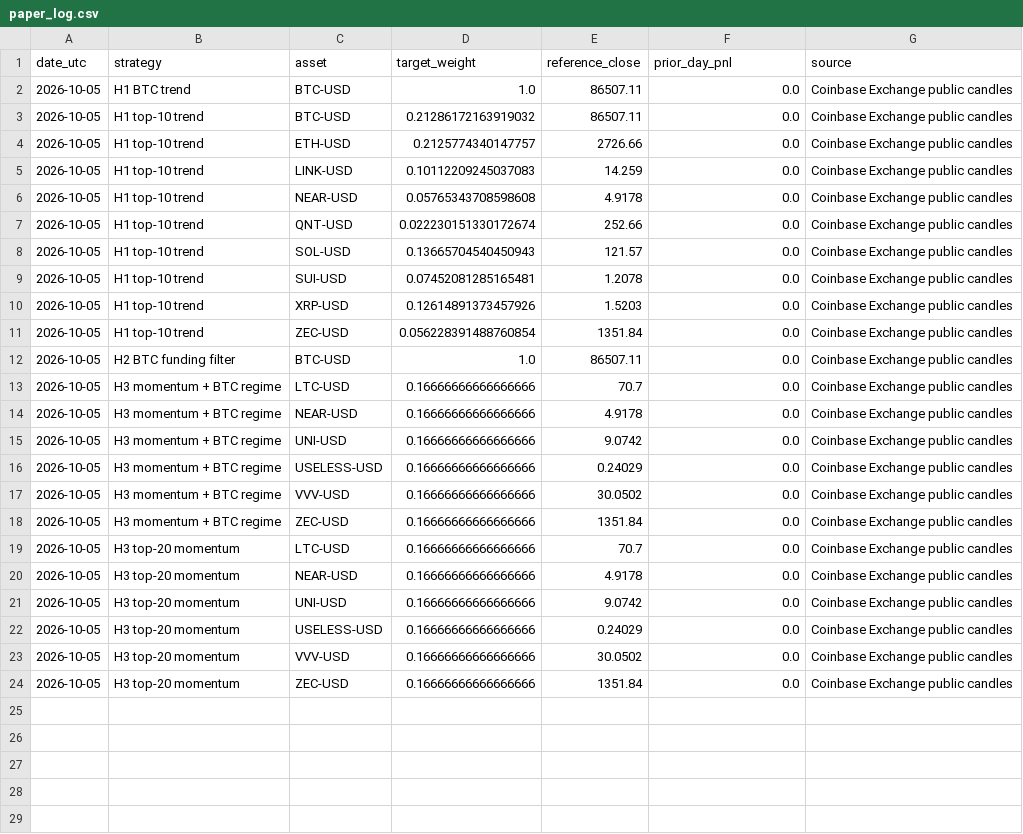
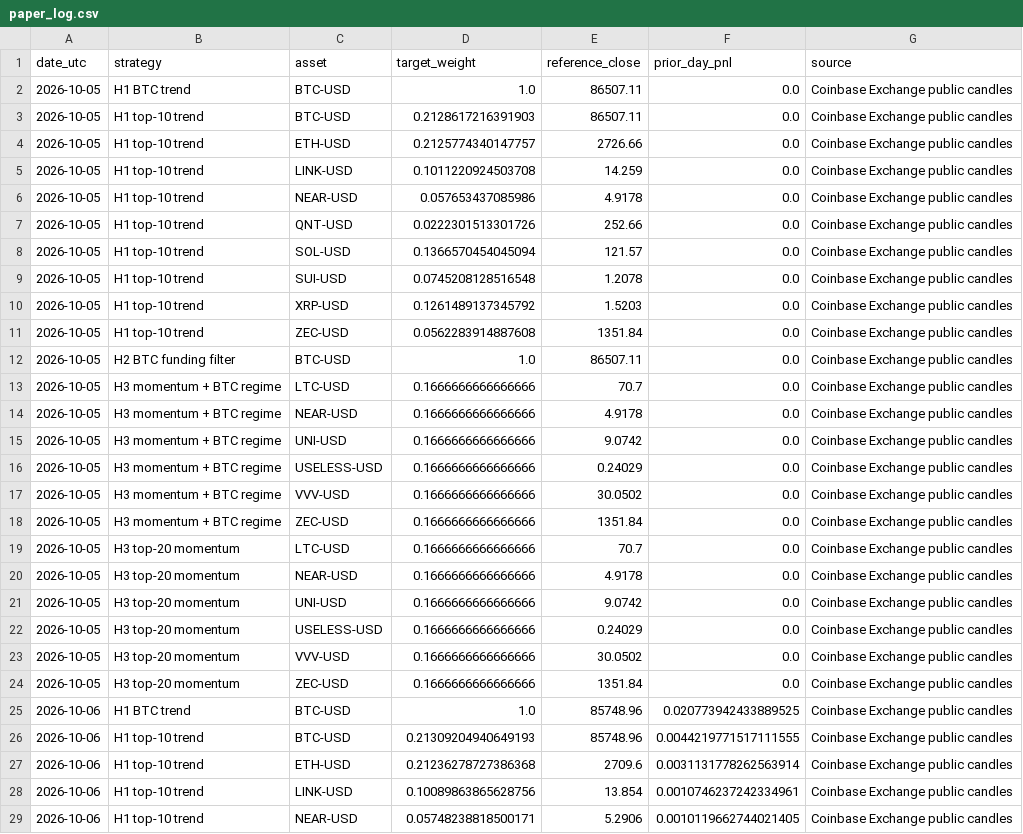
Before and after one commit to creditcomebackclub/crypto-trend-research, a CSV file: forward/paper_log.csv, drawn as a sheet; only a part is shown; the diff covers the shown part only.

```diff
--- a/forward/paper_log.csv
+++ b/forward/paper_log.csv
@@ -2,23 +2,28 @@ date_utc,strategy,asset,target_weight,reference_close,prior_day_pnl,source
 2026-10-05,H1 BTC trend,BTC-USD,1.0,86507.11,0.0,Coinbase Exchange public candles
-2026-10-05,H1 top-10 trend,BTC-USD,0.21286172163919032,86507.11,0.0,Coinbase Exchange public candles
+2026-10-05,H1 top-10 trend,BTC-USD,0.2128617216391903,86507.11,0.0,Coinbase Exchange public candles
 2026-10-05,H1 top-10 trend,ETH-USD,0.2125774340147757,2726.66,0.0,Coinbase Exchange public candles
-2026-10-05,H1 top-10 trend,LINK-USD,0.10112209245037083,14.259,0.0,Coinbase Exchange public candles
-2026-10-05,H1 top-10 trend,NEAR-USD,0.05765343708598608,4.9178,0.0,Coinbase Exchange public candles
-2026-10-05,H1 top-10 trend,QNT-USD,0.022230151330172674,252.66,0.0,Coinbase Exchange public candles
-2026-10-05,H1 top-10 trend,SOL-USD,0.13665704540450943,121.57,0.0,Coinbase Exchange public candles
-2026-10-05,H1 top-10 trend,SUI-USD,0.07452081285165481,1.2078,0.0,Coinbase Exchange public candles
-2026-10-05,H1 top-10 trend,XRP-USD,0.12614891373457926,1.5203,0.0,Coinbase Exchange public candles
-2026-10-05,H1 top-10 trend,ZEC-USD,0.056228391488760854,1351.84,0.0,Coinbase Exchange public candles
+2026-10-05,H1 top-10 trend,LINK-USD,0.1011220924503708,14.259,0.0,Coinbase Exchange public candles
+2026-10-05,H1 top-10 trend,NEAR-USD,0.057653437085986,4.9178,0.0,Coinbase Exchange public candles
+2026-10-05,H1 top-10 trend,QNT-USD,0.0222301513301726,252.66,0.0,Coinbase Exchange public candles
+2026-10-05,H1 top-10 trend,SOL-USD,0.1366570454045094,121.57,0.0,Coinbase Exchange public candles
+2026-10-05,H1 top-10 trend,SUI-USD,0.0745208128516548,1.2078,0.0,Coinbase Exchange public candles
+2026-10-05,H1 top-10 trend,XRP-USD,0.1261489137345792,1.5203,0.0,Coinbase Exchange public candles
+2026-10-05,H1 top-10 trend,ZEC-USD,0.0562283914887608,1351.84,0.0,Coinbase Exchange public candles
 2026-10-05,H2 BTC funding filter,BTC-USD,1.0,86507.11,0.0,Coinbase Exchange public candles
-2026-10-05,H3 momentum + BTC regime,LTC-USD,0.16666666666666666,70.7,0.0,Coinbase Exchange public candles
-2026-10-05,H3 momentum + BTC regime,NEAR-USD,0.16666666666666666,4.9178,0.0,Coinbase Exchange public candles
-2026-10-05,H3 momentum + BTC regime,UNI-USD,0.16666666666666666,9.0742,0.0,Coinbase Exchange public candles
-2026-10-05,H3 momentum + BTC regime,USELESS-USD,0.16666666666666666,0.24029,0.0,Coinbase Exchange public candles
-2026-10-05,H3 momentum + BTC regime,VVV-USD,0.16666666666666666,30.0502,0.0,Coinbase Exchange public candles
-2026-10-05,H3 momentum + BTC regime,ZEC-USD,0.16666666666666666,1351.84,0.0,Coinbase Exchange public candles
-2026-10-05,H3 top-20 momentum,LTC-USD,0.16666666666666666,70.7,0.0,Coinbase Exchange public candles
-2026-10-05,H3 top-20 momentum,NEAR-USD,0.16666666666666666,4.9178,0.0,Coinbase Exchange public candles
-2026-10-05,H3 top-20 momentum,UNI-USD,0.16666666666666666,9.0742,0.0,Coinbase Exchange public candles
-2026-10-05,H3 top-20 momentum,USELESS-USD,0.16666666666666666,0.24029,0.0,Coinbase Exchange public candles
-2026-10-05,H3 top-20 momentum,VVV-USD,0.16666666666666666,30.0502,0.0,Coinbase Exchange public candles
-2026-10-05,H3 top-20 momentum,ZEC-USD,0.16666666666666666,1351.84,0.0,Coinbase Exchange public candles
+2026-10-05,H3 momentum + BTC regime,LTC-USD,0.1666666666666666,70.7,0.0,Coinbase Exchange public candles
+2026-10-05,H3 momentum + BTC regime,NEAR-USD,0.1666666666666666,4.9178,0.0,Coinbase Exchange public candles
+2026-10-05,H3 momentum + BTC regime,UNI-USD,0.1666666666666666,9.0742,0.0,Coinbase Exchange public candles
+2026-10-05,H3 momentum + BTC regime,USELESS-USD,0.1666666666666666,0.24029,0.0,Coinbase Exchange public candles
+2026-10-05,H3 momentum + BTC regime,VVV-USD,0.1666666666666666,30.0502,0.0,Coinbase Exchange public candles
+2026-10-05,H3 momentum + BTC regime,ZEC-USD,0.1666666666666666,1351.84,0.0,Coinbase Exchange public candles
+2026-10-05,H3 top-20 momentum,LTC-USD,0.1666666666666666,70.7,0.0,Coinbase Exchange public candles
+2026-10-05,H3 top-20 momentum,NEAR-USD,0.1666666666666666,4.9178,0.0,Coinbase Exchange public candles
+2026-10-05,H3 top-20 momentum,UNI-USD,0.1666666666666666,9.0742,0.0,Coinbase Exchange public candles
+2026-10-05,H3 top-20 momentum,USELESS-USD,0.1666666666666666,0.24029,0.0,Coinbase Exchange public candles
+2026-10-05,H3 top-20 momentum,VVV-USD,0.1666666666666666,30.0502,0.0,Coinbase Exchange public candles
+2026-10-05,H3 top-20 momentum,ZEC-USD,0.1666666666666666,1351.84,0.0,Coinbase Exchange public candles
+2026-10-06,H1 BTC trend,BTC-USD,1.0,85748.96,0.020773942433889525,Coinbase Exchange public candles
+2026-10-06,H1 top-10 trend,BTC-USD,0.21309204940649193,85748.96,0.0044219771517111555,Coinbase Exchange public candles
+2026-10-06,H1 top-10 trend,ETH-USD,0.21236278727386368,2709.6,0.0031131778262563914,Coinbase Exchange public candles
+2026-10-06,H1 top-10 trend,LINK-USD,0.10089863865628756,13.854,0.0010746237242334961,Coinbase Exchange public candles
+2026-10-06,H1 top-10 trend,NEAR-USD,0.05748238818500171,5.2906,0.0010119662744021405,Coinbase Exchange public candles
```
Also changed, not shown: 18 added rows elsewhere in this file.
